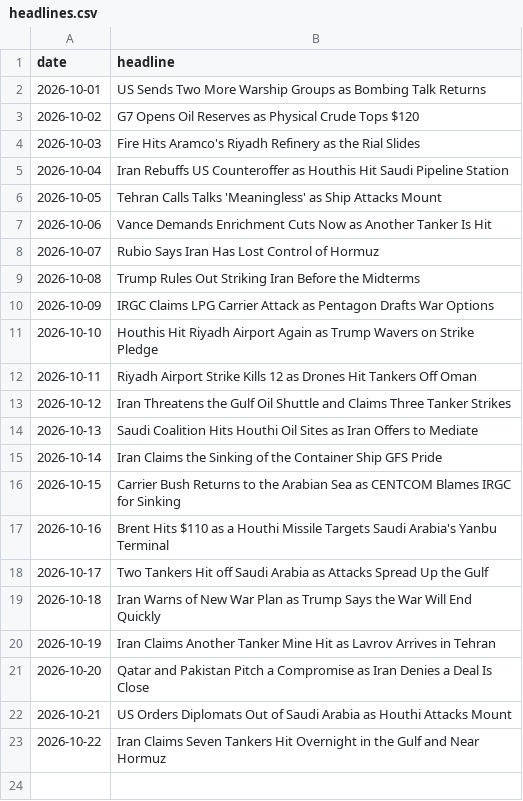
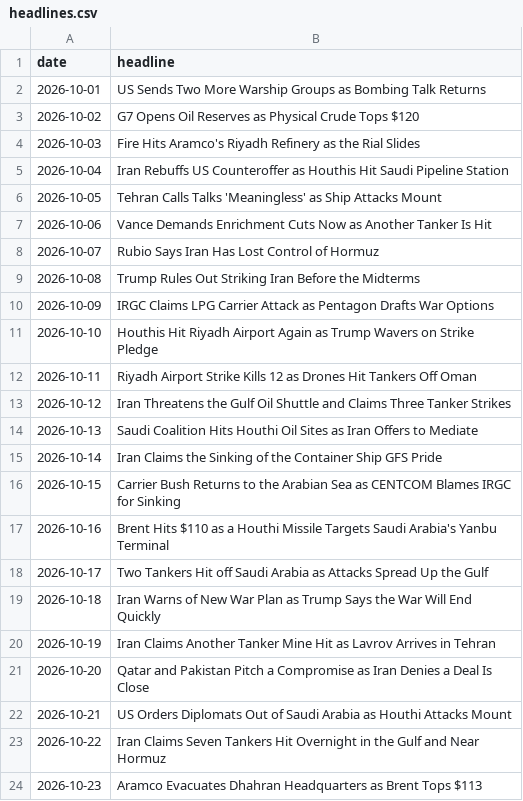
Before and after one commit to abrandt1897/GeoBrief, a CSV file: data/headlines.csv, drawn as a sheet.

```diff
--- a/data/headlines.csv
+++ b/data/headlines.csv
@@ -23 +23,2 @@ date,headline
 2026-10-22,Iran Claims Seven Tankers Hit Overnight in the Gulf and Near Hormuz
+2026-10-23,Aramco Evacuates Dhahran Headquarters as Brent Tops $113
```
Also changed, not shown: data/energy.csv, data/gas.csv, 4 other files.
